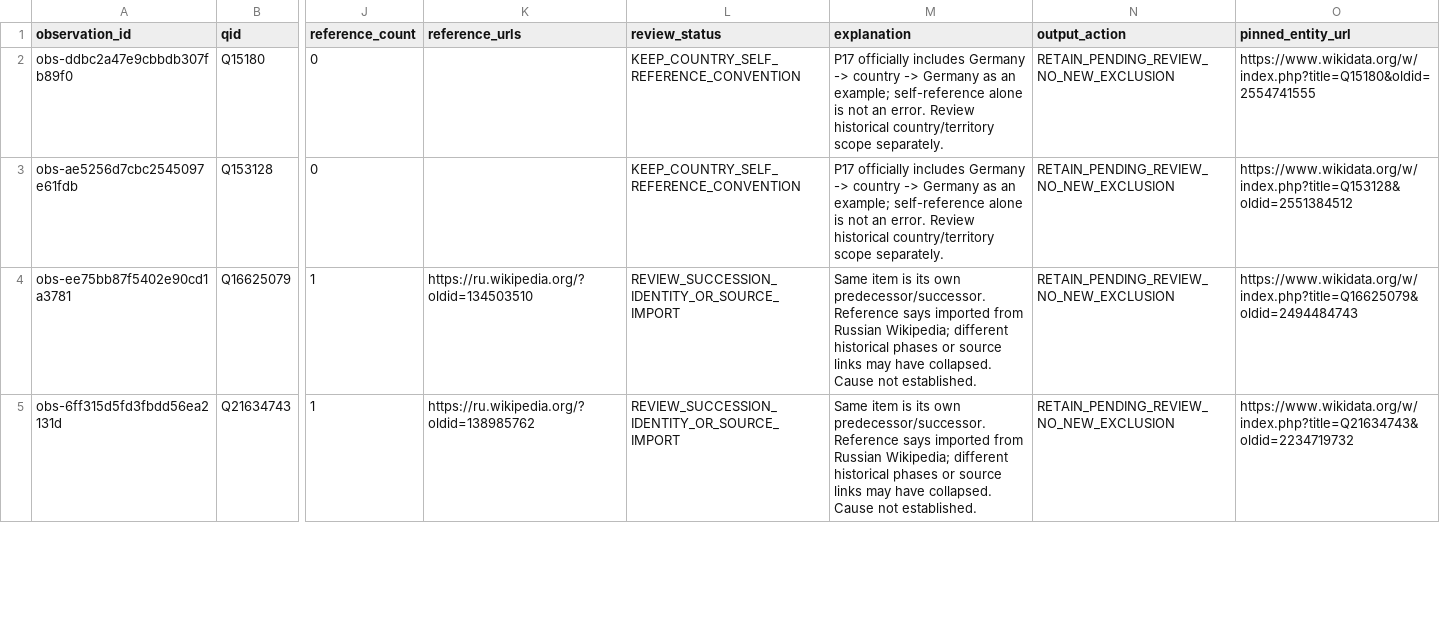
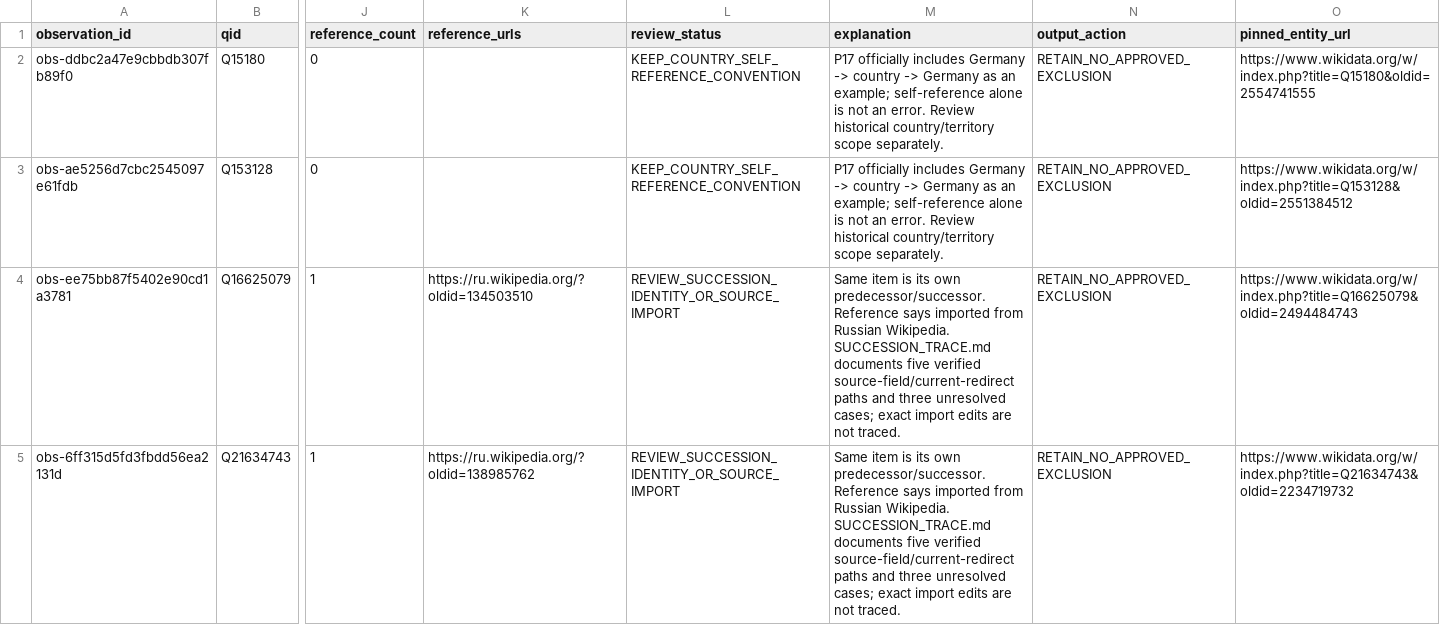
Before and after one commit to YehudRaanan/Corpus2GeoRAG_Pacific, a CSV file: GG_Data/mapping/self_link_review_2026-10-15/wikidata_review.csv, drawn as a sheet; only a part is shown, gaps mark what is left out; the diff covers the shown part only; the diff names each change by its address in the sheet, - before the commit and + after, or states it on an @@ line.

```diff
--- a/GG_Data/mapping/self_link_review_2026-10-15/wikidata_review.csv
+++ b/GG_Data/mapping/self_link_review_2026-10-15/wikidata_review.csv
-N2:N5 (output_action): RETAIN_PENDING_REVIEW_NO_NEW_EXCLUSION
+N2:N5 (output_action): RETAIN_NO_APPROVED_EXCLUSION
-M4:M5 (explanation): …from Russian Wikipedia; different historical phases or source links may have collapsed. Cause not established.
+M4:M5 (explanation): …from Russian Wikipedia. SUCCESSION_TRACE.md documents five verified source-field/current-redirect paths and three unresolved cases; exact import edits are not traced.
```
Also changed, not shown: 21 edited cells elsewhere in this file, GG_Data/mapping/ASSERTION_EXCLUSIONS.csv, 12 other files.
